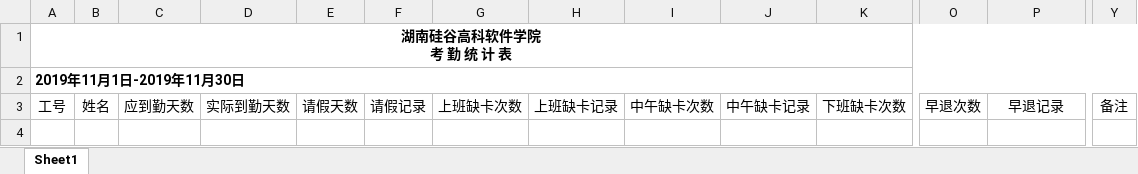
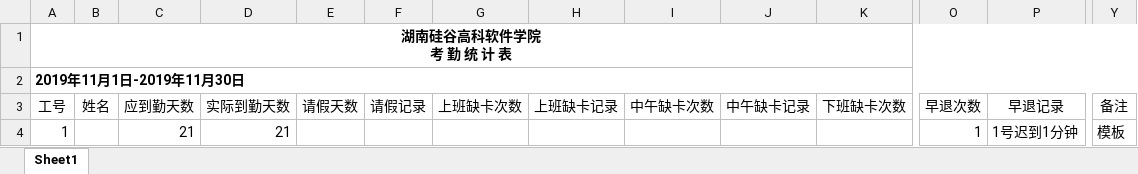
Before and after one commit to chenhaishi/InstituteOfSoftware, an Excel workbook: SiliconValley.InformationSystem/SiliconValley.InformationSystem.Web/uploadXLSXfile/Template/AttendenceTemplate.xlsx, sheet Sheet1, drawn as a sheet; only a part is shown, gaps mark what is left out; values as stored, in another font and other column widths than the file's, no borders; rows hold the shown columns only; the diff names each change by its address in the sheet, - before the commit and + after, or states it on an @@ line.

```diff
--- a/SiliconValley.InformationSystem/SiliconValley.InformationSystem.Web/uploadXLSXfile/Template/AttendenceTemplate.xlsx (sheet Sheet1)
+++ b/SiliconValley.InformationSystem/SiliconValley.InformationSystem.Web/uploadXLSXfile/Template/AttendenceTemplate.xlsx (sheet Sheet1)
+row 4: 1 |  | 21 | 21 |  |  |  |  |  |  |  | 1 | 1号迟到1分钟 | 模板
```
Also changed, not shown: SiliconValley.InformationSystem/SiliconValley.InformationSystem.Web/uploadXLSXfile/Template/OvertimeTemplate.xlsx, 17 other files.
